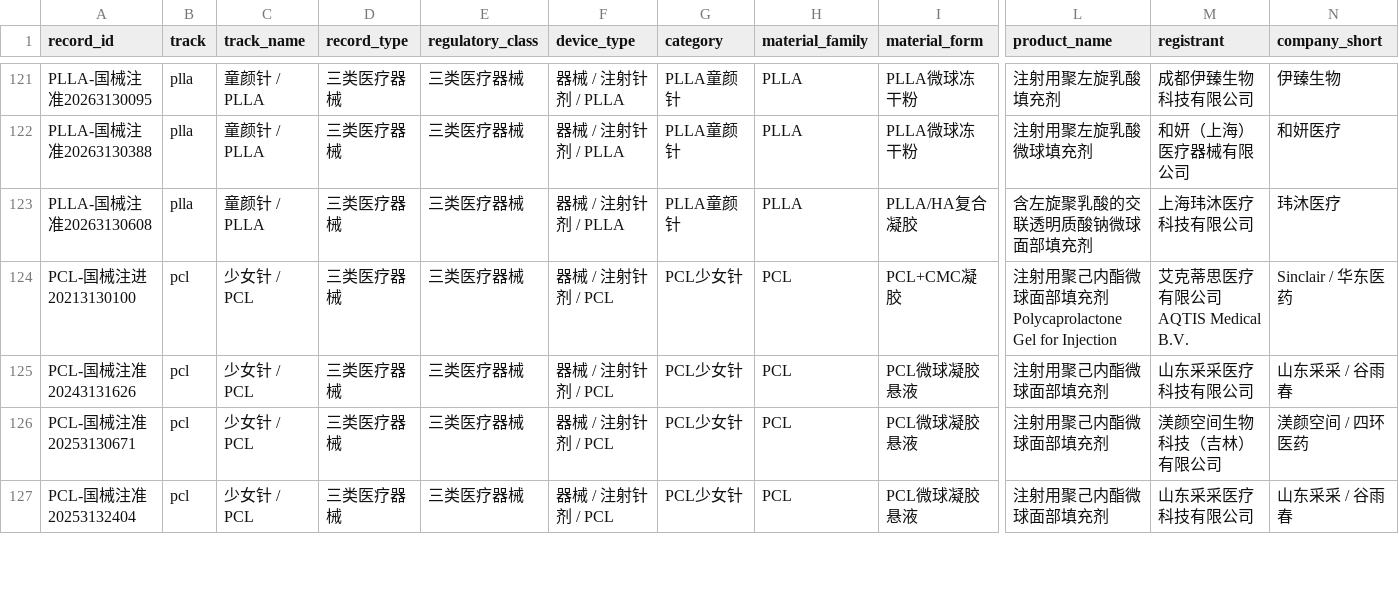
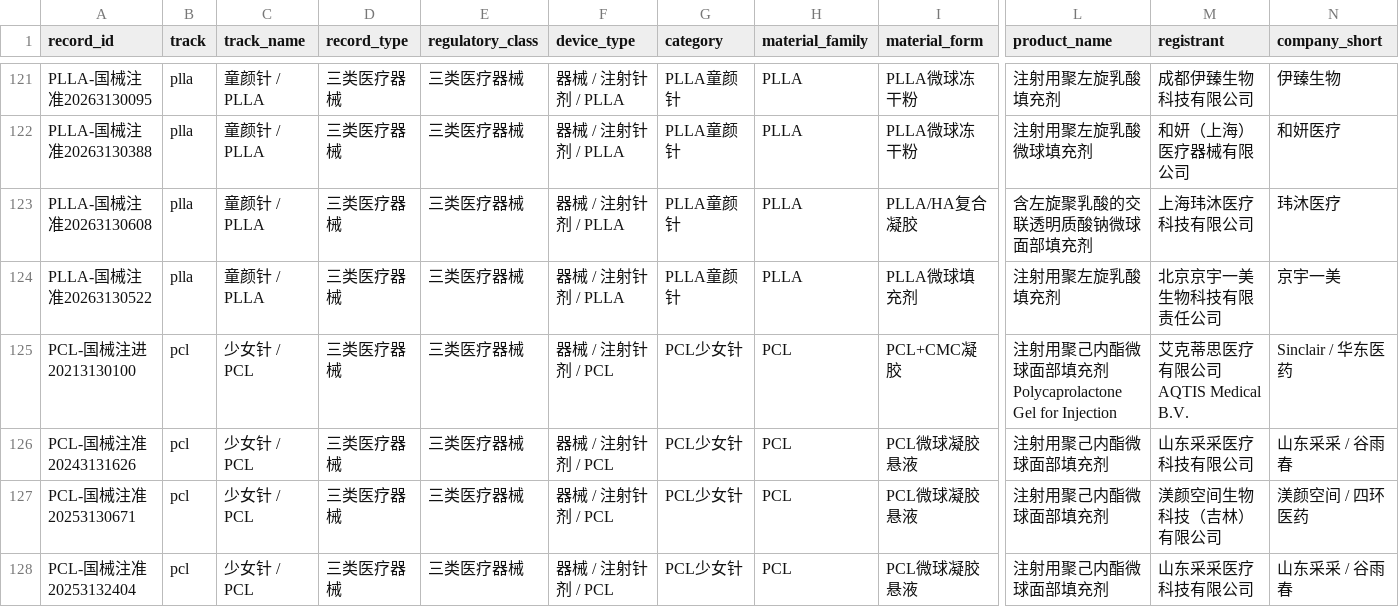
Before and after one commit to Yiseut/Registration, a CSV file: data/registration_records_master.csv, drawn as a sheet; only a part is shown, gaps mark what is left out; rows hold the shown columns only; the diff names each change by its address in the sheet, - before the commit and + after, or states it on an @@ line.

Commit message:
Refine registration pipeline track data

```diff
--- a/data/registration_records_master.csv
+++ b/data/registration_records_master.csv
+row 124: PLLA-国械注准20263130522 | plla | 童颜针 / PLLA | 三类医疗器械 | 三类医疗器械 | 器械 / 注射针剂 / PLLA | PLLA童颜针 | PLLA | PLLA微球填充剂 | 注射用聚左旋乳酸填充剂 | 北京京宇一美生物科技有限责任公司 | 京宇一美
```
Also changed, not shown: 14 other files.
